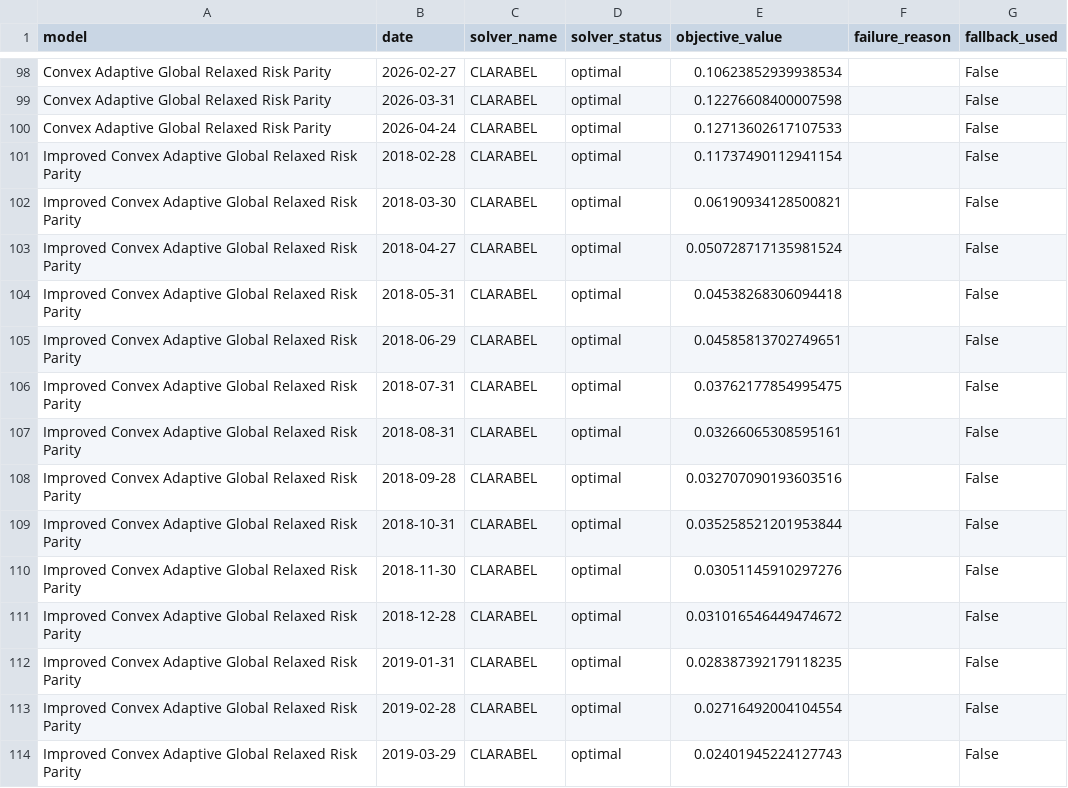
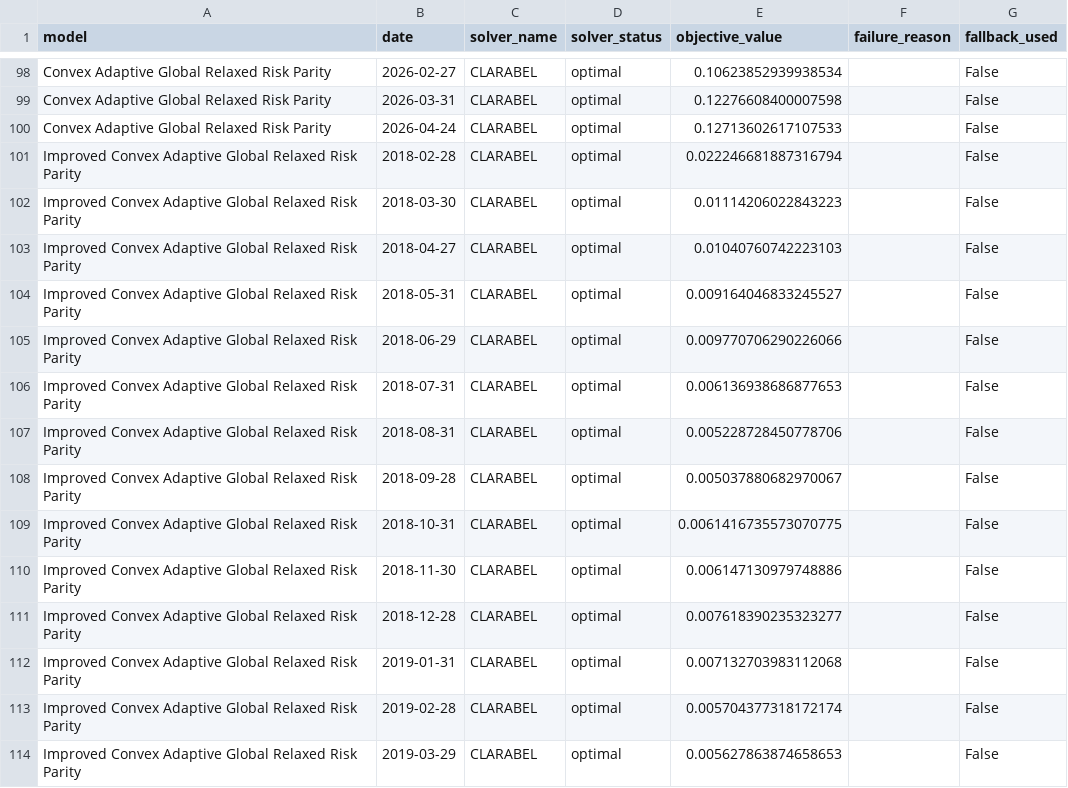
Before and after one commit to ericxuzhesheng/Relaxed-Risk-Parity-Research, a CSV file: results/tables/convex_adaptive_solver_diagnostics.csv, drawn as a sheet; only a part is shown, gaps mark what is left out; the diff covers the shown part only.

```diff
--- a/results/tables/convex_adaptive_solver_diagnostics.csv
+++ b/results/tables/convex_adaptive_solver_diagnostics.csv
@@ -100,15 +100,15 @@ Convex Adaptive Global Relaxed Risk Parity,2026-03-31,CLARABEL,optimal,0.1227660
 Convex Adaptive Global Relaxed Risk Parity,2026-04-24,CLARABEL,optimal,0.12713602617107533,,False
-Improved Convex Adaptive Global Relaxed Risk Parity,2018-02-28,CLARABEL,optimal,0.11737490112941154,,False
-Improved Convex Adaptive Global Relaxed Risk Parity,2018-03-30,CLARABEL,optimal,0.06190934128500821,,False
-Improved Convex Adaptive Global Relaxed Risk Parity,2018-04-27,CLARABEL,optimal,0.050728717135981524,,False
-Improved Convex Adaptive Global Relaxed Risk Parity,2018-05-31,CLARABEL,optimal,0.04538268306094418,,False
-Improved Convex Adaptive Global Relaxed Risk Parity,2018-06-29,CLARABEL,optimal,0.04585813702749651,,False
-Improved Convex Adaptive Global Relaxed Risk Parity,2018-07-31,CLARABEL,optimal,0.03762177854995475,,False
-Improved Convex Adaptive Global Relaxed Risk Parity,2018-08-31,CLARABEL,optimal,0.03266065308595161,,False
-Improved Convex Adaptive Global Relaxed Risk Parity,2018-09-28,CLARABEL,optimal,0.032707090193603516,,False
-Improved Convex Adaptive Global Relaxed Risk Parity,2018-10-31,CLARABEL,optimal,0.035258521201953844,,False
-Improved Convex Adaptive Global Relaxed Risk Parity,2018-11-30,CLARABEL,optimal,0.03051145910297276,,False
-Improved Convex Adaptive Global Relaxed Risk Parity,2018-12-28,CLARABEL,optimal,0.031016546449474672,,False
-Improved Convex Adaptive Global Relaxed Risk Parity,2019-01-31,CLARABEL,optimal,0.028387392179118235,,False
-Improved Convex Adaptive Global Relaxed Risk Parity,2019-02-28,CLARABEL,optimal,0.02716492004104554,,False
-Improved Convex Adaptive Global Relaxed Risk Parity,2019-03-29,CLARABEL,optimal,0.02401945224127743,,False
+Improved Convex Adaptive Global Relaxed Risk Parity,2018-02-28,CLARABEL,optimal,0.022246681887316794,,False
+Improved Convex Adaptive Global Relaxed Risk Parity,2018-03-30,CLARABEL,optimal,0.01114206022843223,,False
+Improved Convex Adaptive Global Relaxed Risk Parity,2018-04-27,CLARABEL,optimal,0.01040760742223103,,False
+Improved Convex Adaptive Global Relaxed Risk Parity,2018-05-31,CLARABEL,optimal,0.009164046833245527,,False
+Improved Convex Adaptive Global Relaxed Risk Parity,2018-06-29,CLARABEL,optimal,0.009770706290226066,,False
+Improved Convex Adaptive Global Relaxed Risk Parity,2018-07-31,CLARABEL,optimal,0.006136938686877653,,False
+Improved Convex Adaptive Global Relaxed Risk Parity,2018-08-31,CLARABEL,optimal,0.005228728450778706,,False
+Improved Convex Adaptive Global Relaxed Risk Parity,2018-09-28,CLARABEL,optimal,0.005037880682970067,,False
+Improved Convex Adaptive Global Relaxed Risk Parity,2018-10-31,CLARABEL,optimal,0.0061416735573070775,,False
+Improved Convex Adaptive Global Relaxed Risk Parity,2018-11-30,CLARABEL,optimal,0.006147130979748886,,False
+Improved Convex Adaptive Global Relaxed Risk Parity,2018-12-28,CLARABEL,optimal,0.007618390235323277,,False
+Improved Convex Adaptive Global Relaxed Risk Parity,2019-01-31,CLARABEL,optimal,0.007132703983112068,,False
+Improved Convex Adaptive Global Relaxed Risk Parity,2019-02-28,CLARABEL,optimal,0.005704377318172174,,False
+Improved Convex Adaptive Global Relaxed Risk Parity,2019-03-29,CLARABEL,optimal,0.005627863874658653,,False
```
Also changed, not shown: 85 edited cells elsewhere in this file, results/tables/convex_adaptive_ablation.csv, results/tables/convex_adaptive_improvement_candidates.csv, 8 other files.
